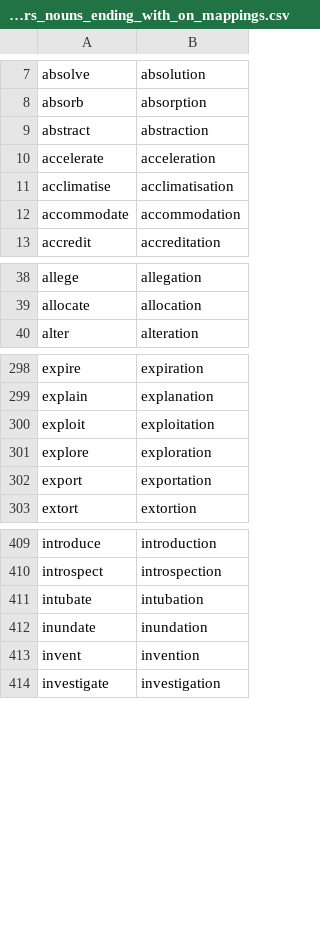
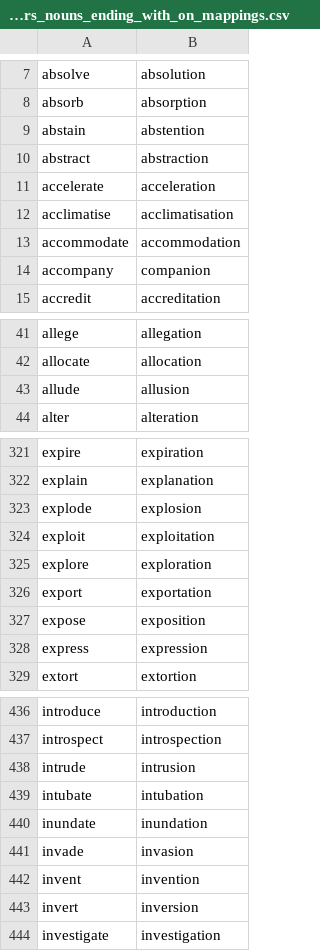
Before and after one commit to michaellavelle/language, a CSV file: verb-noun-pairs/src/main/resources/english/verb-noun-pairs/en-GB/verb_noun_pairs_nouns_ending_with_on_mappings.csv, drawn as a sheet; only a part is shown, gaps mark what is left out; the diff covers the shown part only; the diff names each change by its address in the sheet, - before the commit and + after, or states it on an @@ line.

```diff
--- a/verb-noun-pairs/src/main/resources/english/verb-noun-pairs/en-GB/verb_noun_pairs_nouns_ending_with_on_mappings.csv
+++ b/verb-noun-pairs/src/main/resources/english/verb-noun-pairs/en-GB/verb_noun_pairs_nouns_ending_with_on_mappings.csv
+row 9: abstain | abstention
+row 14: accompany | companion
+row 43: allude | allusion
+row 323: explode | explosion
+row 327: expose | exposition
+row 328: express | expression
+row 438: intrude | intrusion
+row 441: invade | invasion
+row 443: invert | inversion
```
Also changed, not shown: 38 added rows elsewhere in this file, 2 other files.
